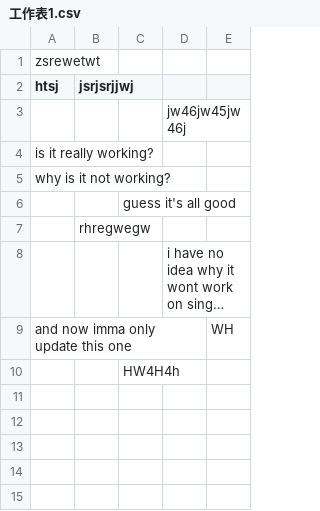
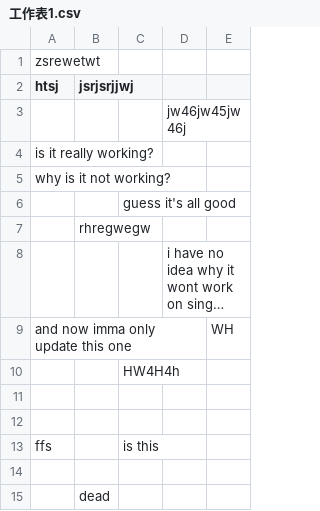
Before and after one commit to akimoto-arashi/spreadsheet_version_control, a CSV file: 工作表1.csv, drawn as a sheet; long unchanged cells end in …; the diff names each change by its address in the sheet, - before the commit and + after, or states it on an @@ line.

Commit message:
Update by RLC with 2 files at 2023/09/21

```diff
--- a/工作表1.csv
+++ b/工作表1.csv
+row 11: (empty)
+row 12: (empty)
+row 13: ffs |  | is this
+row 14: (empty)
+row 15:  | dead
```
